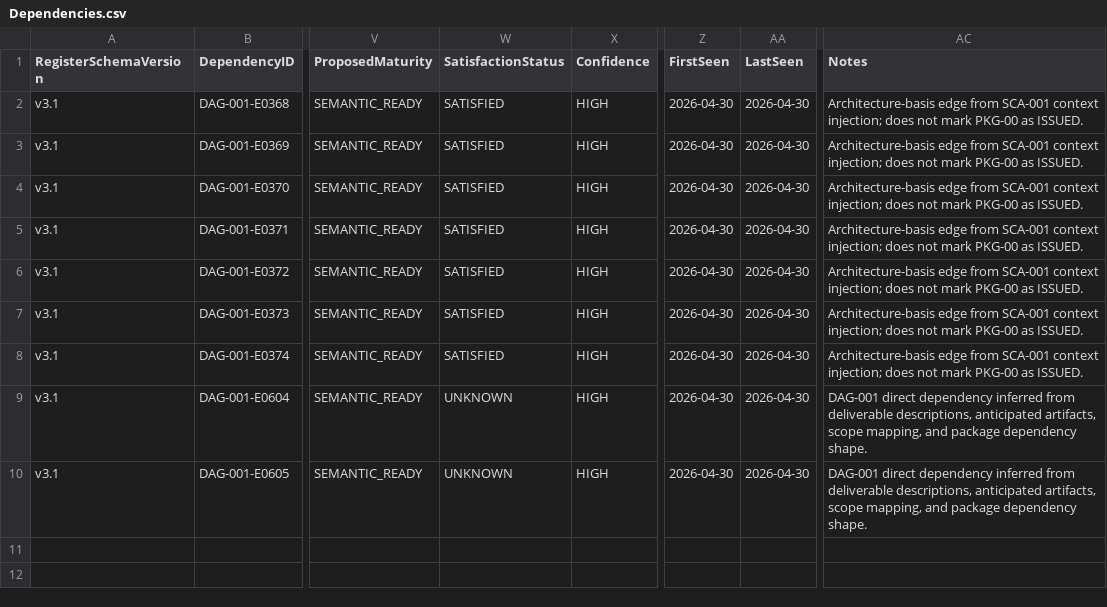
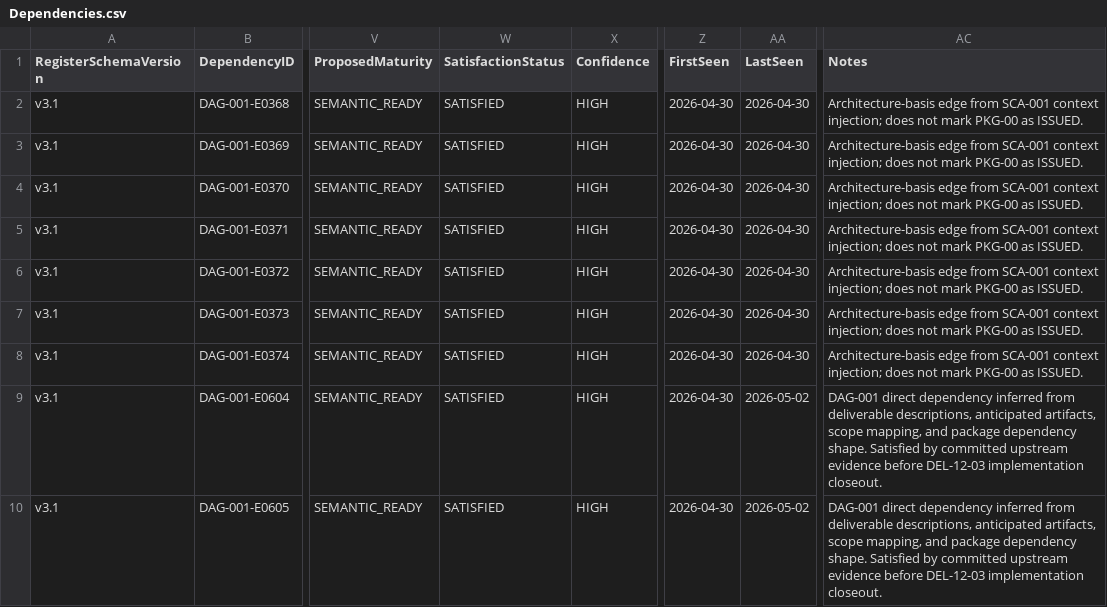
Before and after one commit to sgttomas/chirality-piping, a CSV file: execution/PKG-12_Security, Privacy, and Private Data Handling/1_Working/DEL-12-03_Telemetry off-by-default design/Dependencies.csv, drawn as a sheet; only a part is shown, gaps mark what is left out; the diff names each change by its address in the sheet, - before the commit and + after, or states it on an @@ line.

```diff
--- a/execution/PKG-12_Security, Privacy, and Private Data Handling/1_Working/DEL-12-03_Telemetry off-by-default design/Dependencies.csv
+++ b/execution/PKG-12_Security, Privacy, and Private Data Handling/1_Working/DEL-12-03_Telemetry off-by-default design/Dependencies.csv
-W9:W10 (SatisfactionStatus): UNKNOWN
+W9:W10 (SatisfactionStatus): SATISFIED
-AA9:AA10 (LastSeen): 2026-04-30
+AA9:AA10 (LastSeen): 2026-05-02
-AC9:AC10 (Notes): …dependency shape.
+AC9:AC10 (Notes): …dependency shape. Satisfied by committed upstream evidence before DEL-12-03 implementation closeout.
```
Also changed, not shown: execution/_Coordination/DEV-001_BLOCKER_QUEUE.csv, execution/_Coordination/DEV-001_IMPLEMENTATION_EVIDENCE.csv, 3 other files.
